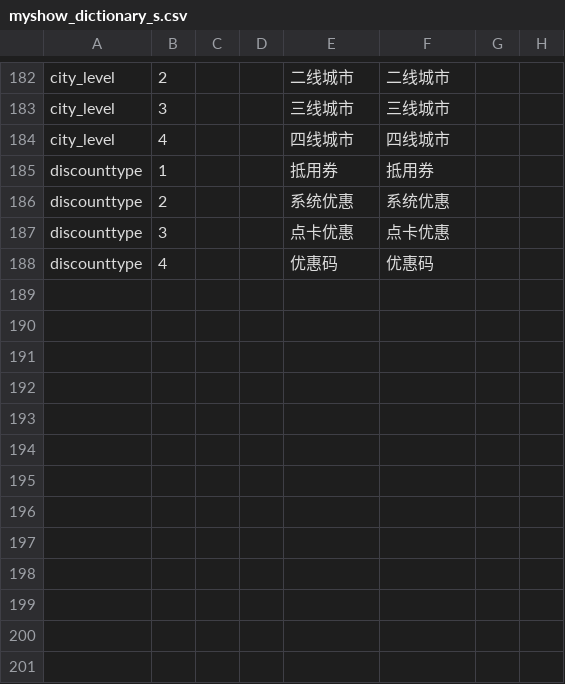
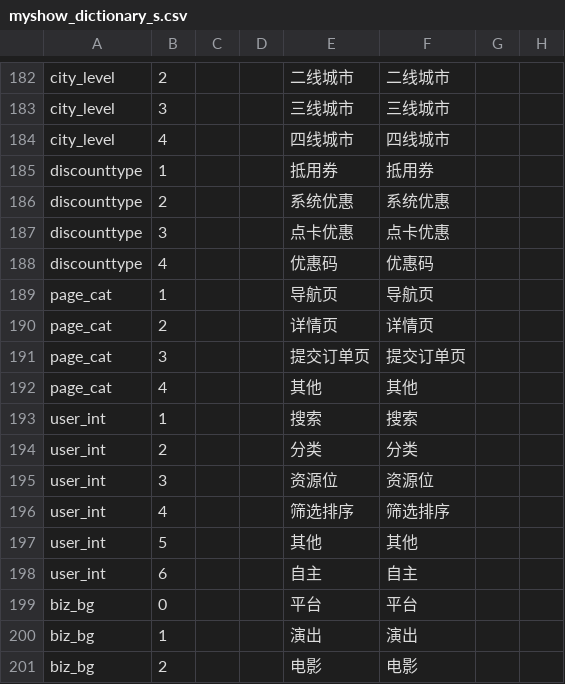
Before and after one commit to fnfly2005/omy_code, a CSV file: table/myshow_dictionary_s.csv, drawn as a sheet; only a part is shown, gaps mark what is left out.

```diff
--- a/table/myshow_dictionary_s.csv
+++ b/table/myshow_dictionary_s.csv
@@ -188 +188,14 @@ discounttype,3,,,点卡优惠,点卡优惠,,
 discounttype,4,,,优惠码,优惠码,,
+page_cat,1,,,导航页,导航页,,
+page_cat,2,,,详情页,详情页,,
+page_cat,3,,,提交订单页,提交订单页,,
+page_cat,4,,,其他,其他,,
+user_int,1,,,搜索,搜索,,
+user_int,2,,,分类,分类,,
+user_int,3,,,资源位,资源位,,
+user_int,4,,,筛选排序,筛选排序,,
+user_int,5,,,其他,其他,,
+user_int,6,,,自主,自主,,
+biz_bg,0,,,平台,平台,,
+biz_bg,1,,,演出,演出,,
+biz_bg,2,,,电影,电影,,
```
Also changed, not shown: 19 other files.
